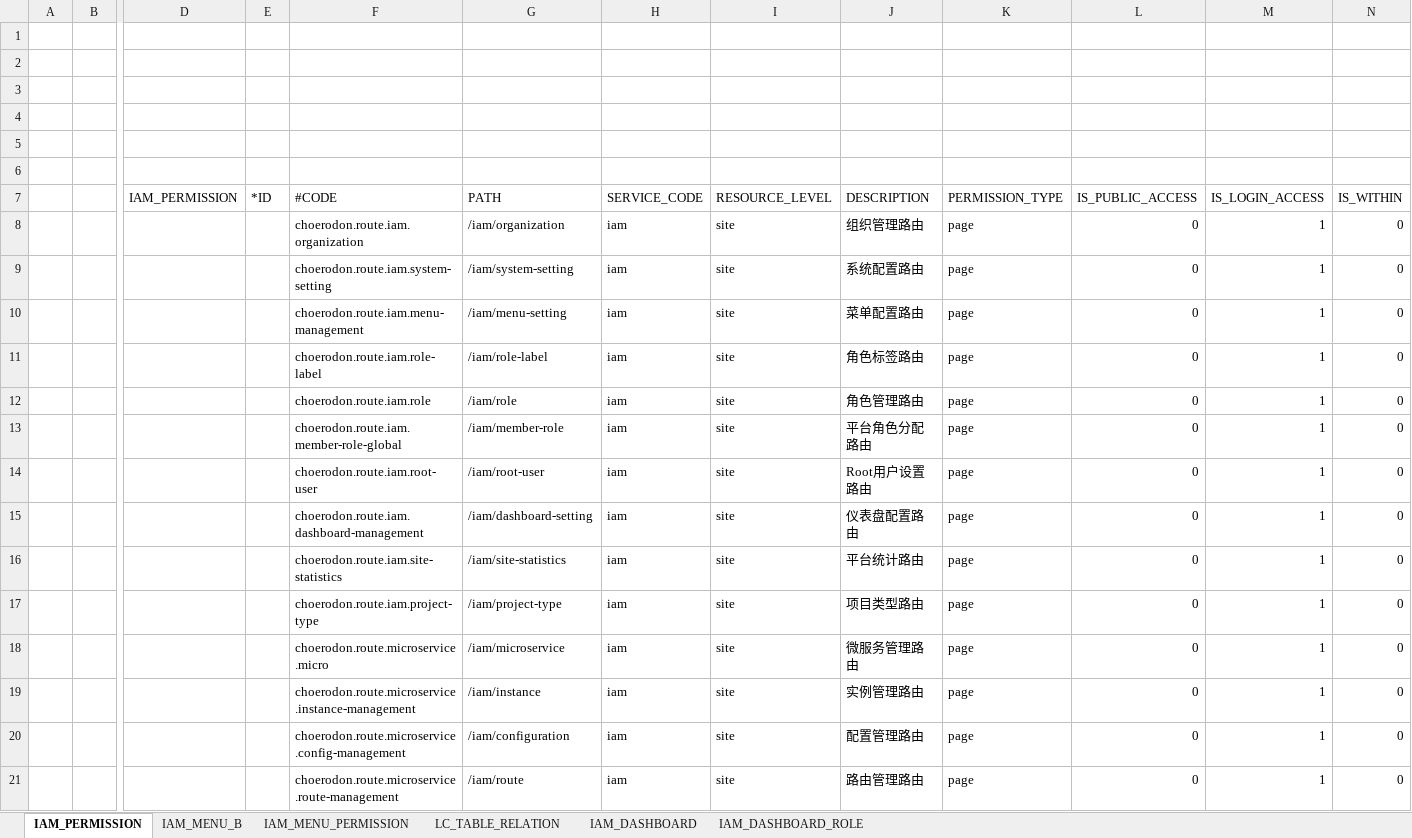
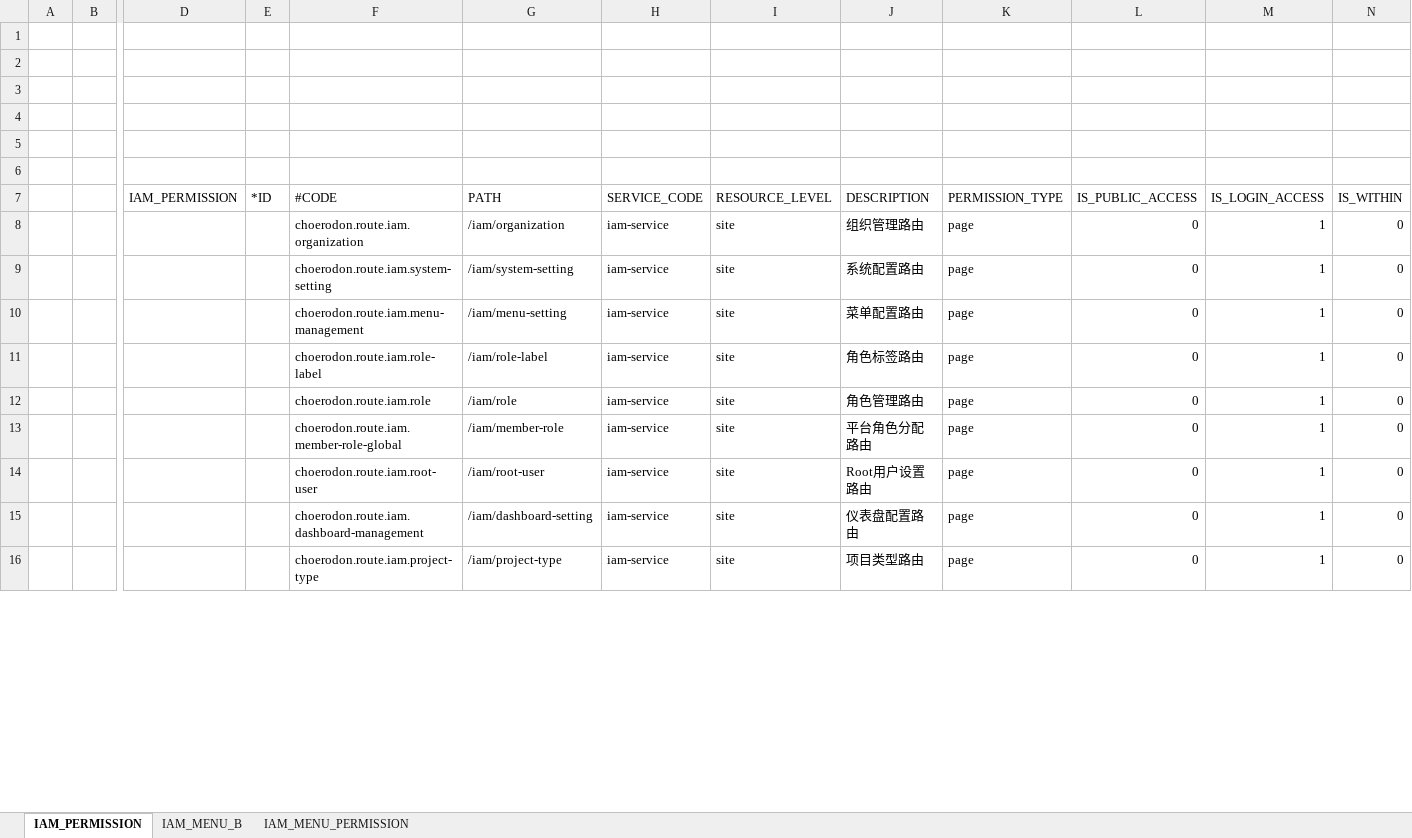
Before and after one commit to choerodon/iam-service, an Excel workbook: src/main/resources/script/front/micro-service-init-data.xlsx, sheet IAM_PERMISSION, drawn as a sheet; only a part is shown, gaps mark what is left out; values as stored, in another font and other column widths than the file's, no borders; removed rows and columns are numbered as before the commit, all else as after; rows hold the shown columns only; the diff covers the shown part only; the diff names each change by its address in the sheet, - before the commit and + after, or states it on an @@ line.

```diff
--- a/src/main/resources/script/front/micro-service-init-data.xlsx (sheet IAM_PERMISSION)
+++ b/src/main/resources/script/front/micro-service-init-data.xlsx (sheet IAM_PERMISSION)
-sheet tab: LC_TABLE_RELATION
-sheet tab: IAM_DASHBOARD
-sheet tab: IAM_DASHBOARD_ROLE
-H8:H15 (SERVICE_CODE): iam
+H8:H15 (SERVICE_CODE): iam-service
-row 16:  |  |  |  | choerodon.route.iam.site-statistics | /iam/site-statistics | iam | site | 平台统计路由 | page | 0 | 1 | 0
-H16 (SERVICE_CODE): iam
+H16 (SERVICE_CODE): iam-service
-row 18:  |  |  |  | choerodon.route.microservice.micro | /iam/microservice | iam | site | 微服务管理路由 | page | 0 | 1 | 0
-row 19:  |  |  |  | choerodon.route.microservice.instance-management | /iam/instance | iam | site | 实例管理路由 | page | 0 | 1 | 0
-row 20:  |  |  |  | choerodon.route.microservice.config-management | /iam/configuration | iam | site | 配置管理路由 | page | 0 | 1 | 0
-row 21:  |  |  |  | choerodon.route.microservice.route-management | /iam/route | iam | site | 路由管理路由 | page | 0 | 1 | 0
```
Also changed, not shown: 24 removed rows and 16 edited cells elsewhere in this sheet, sheet IAM_MENU_B, sheet IAM_MENU_PERMISSION, 16 other files.
